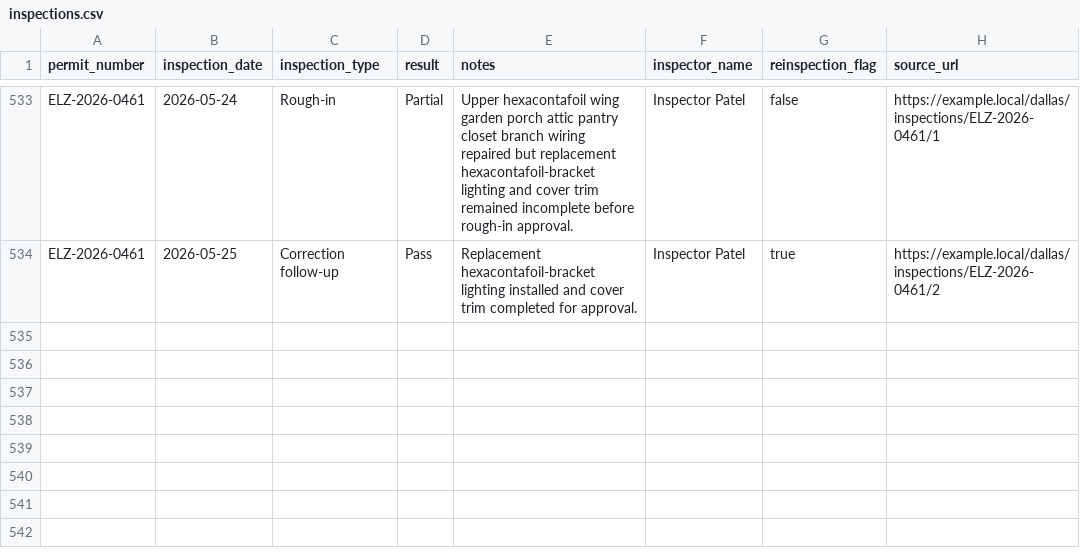
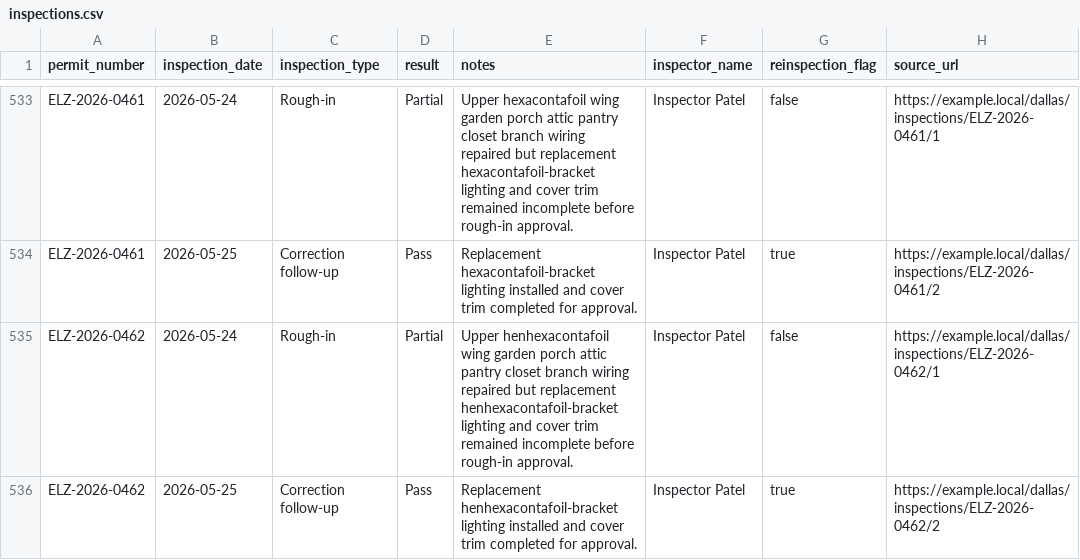
Before and after one commit to matthoffner/tuner-landing, a CSV file: generated/raw/dallas-electrician-import-sample-v2/inspections.csv, drawn as a sheet; only a part is shown, gaps mark what is left out; the diff names each change by its address in the sheet, - before the commit and + after, or states it on an @@ line.

```diff
--- a/generated/raw/dallas-electrician-import-sample-v2/inspections.csv
+++ b/generated/raw/dallas-electrician-import-sample-v2/inspections.csv
+row 535: ELZ-2026-0462 | 2026-05-24 | Rough-in | Partial | Upper henhexacontafoil wing garden porch attic pantry closet branch wiring repaired but replacement henhexacontafoil-bracket lighting and cover trim remained incomplete before rough-in approval. | Inspector Patel | false | https://example.local/dallas/inspections/ELZ-2026-0462/1
+row 536: ELZ-2026-0462 | 2026-05-25 | Correction follow-up | Pass | Replacement henhexacontafoil-bracket lighting installed and cover trim completed for approval. | Inspector Patel | true | https://example.local/dallas/inspections/ELZ-2026-0462/2
```
Also changed, not shown: generated/raw/dallas-electrician-import-sample-v2/permits.csv, 23 other files.
